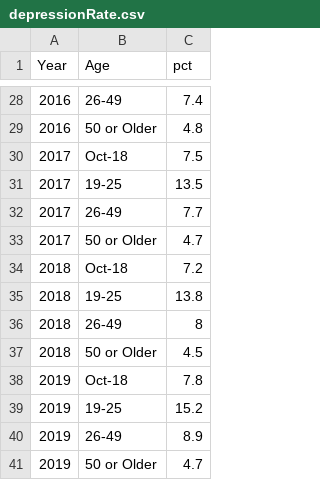
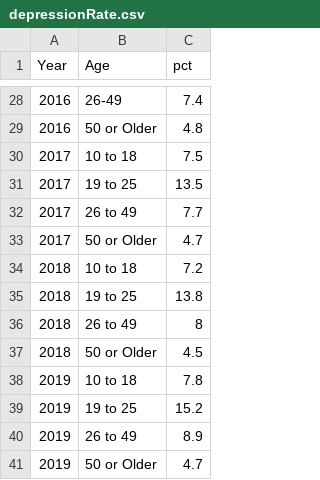
Before and after one commit to IronoaNik/web, a CSV file: depressionRate.csv, drawn as a sheet; only a part is shown, gaps mark what is left out; the diff covers the shown part only.

```diff
--- a/depressionRate.csv
+++ b/depressionRate.csv
@@ -29,13 +29,13 @@ Year,Age,pct
 2016,50 or Older,4.8
-2017,Oct-18,7.5
-2017,19-25,13.5
-2017,26-49,7.7
+2017,10 to 18,7.5
+2017,19 to 25,13.5
+2017,26 to 49,7.7
 2017,50 or Older,4.7
-2018,Oct-18,7.2
-2018,19-25,13.8
-2018,26-49,8
+2018,10 to 18,7.2
+2018,19 to 25,13.8
+2018,26 to 49,8
 2018,50 or Older,4.5
-2019,Oct-18,7.8
-2019,19-25,15.2
-2019,26-49,8.9
+2019,10 to 18,7.8
+2019,19 to 25,15.2
+2019,26 to 49,8.9
 2019,50 or Older,4.7
```
Also changed, not shown: 20 edited cells elsewhere in this file.
